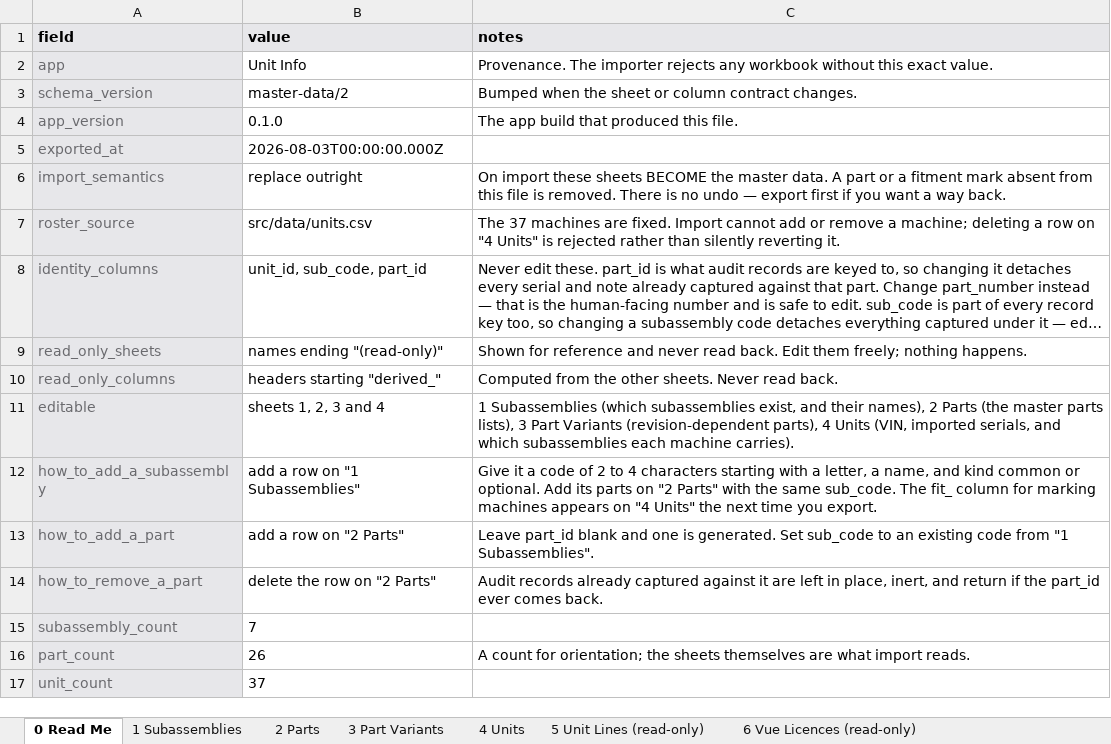
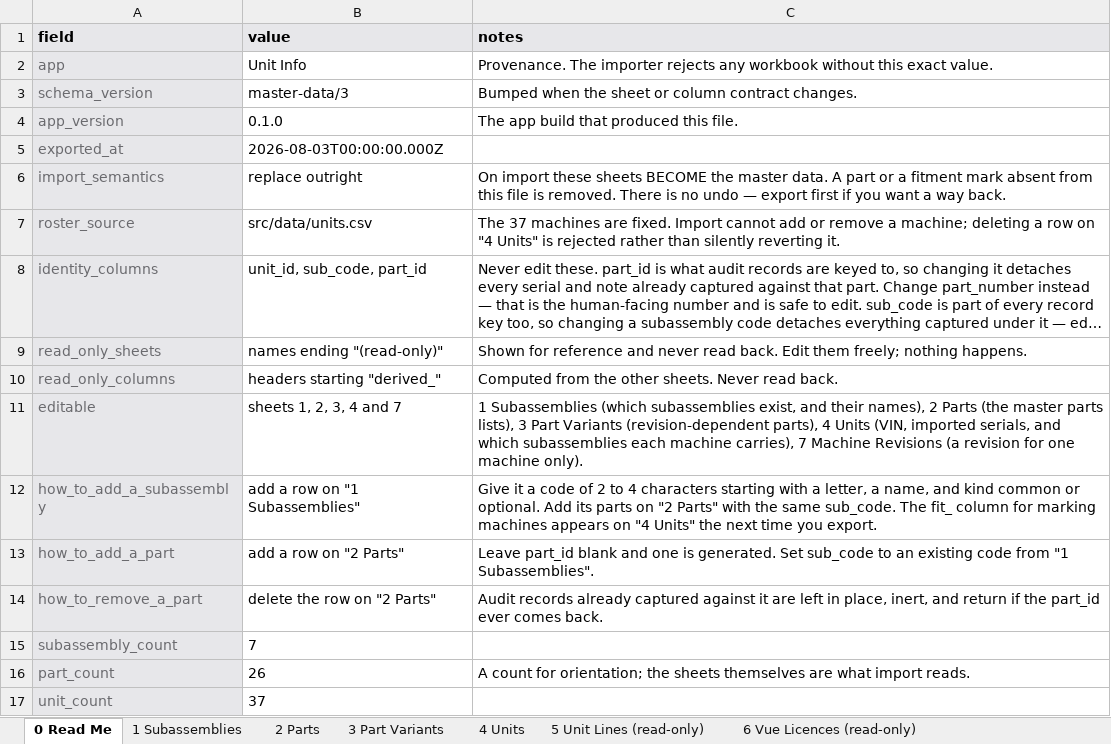
Before and after one commit to cotyc-bbrailtech/unit-info, an Excel workbook: src/lib/master/__fixtures__/master-excel-roundtrip.xlsx, sheet 0 Read Me, drawn as a sheet; long unchanged cells end in …; values as stored, in another font and other column widths than the file's, no borders; the diff names each change by its address in the sheet, - before the commit and + after, or states it on an @@ line.

```diff
--- a/src/lib/master/__fixtures__/master-excel-roundtrip.xlsx (sheet 0 Read Me)
+++ b/src/lib/master/__fixtures__/master-excel-roundtrip.xlsx (sheet 0 Read Me)
-B3 (value): master-data/2
+B3 (value): master-data/3
-B11 (value): sheets 1, 2, 3 and 4
+B11 (value): sheets 1, 2, 3, 4 and 7
-C11 (notes): …each machine carries).
+C11 (notes): …each machine carries), 7 Machine Revisions (a revision for one machine only).
```
Also changed, not shown: sheet 5 Unit Lines (read-only), other sheet tabs, 12 other files.
